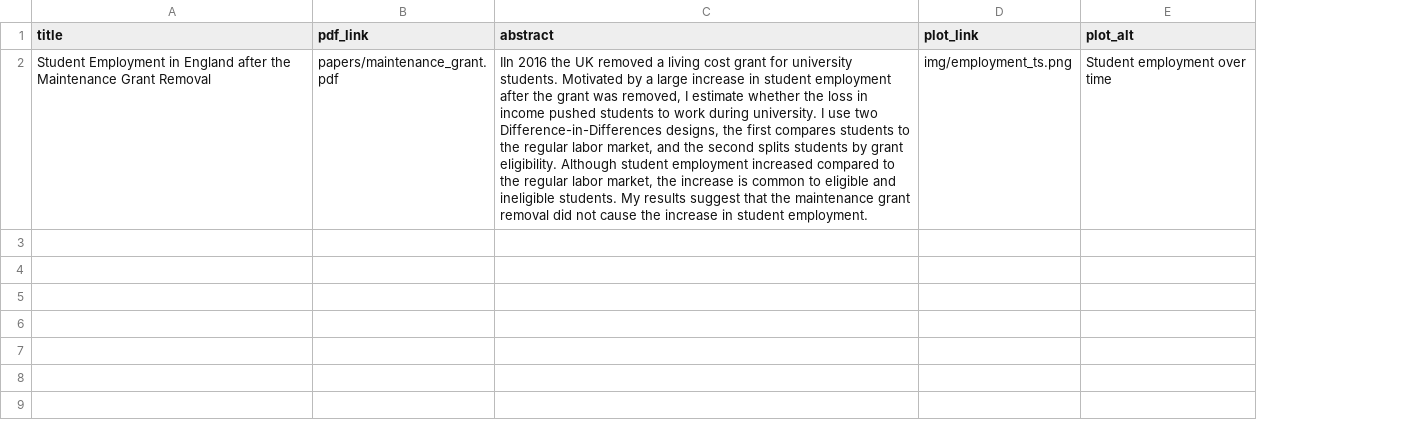
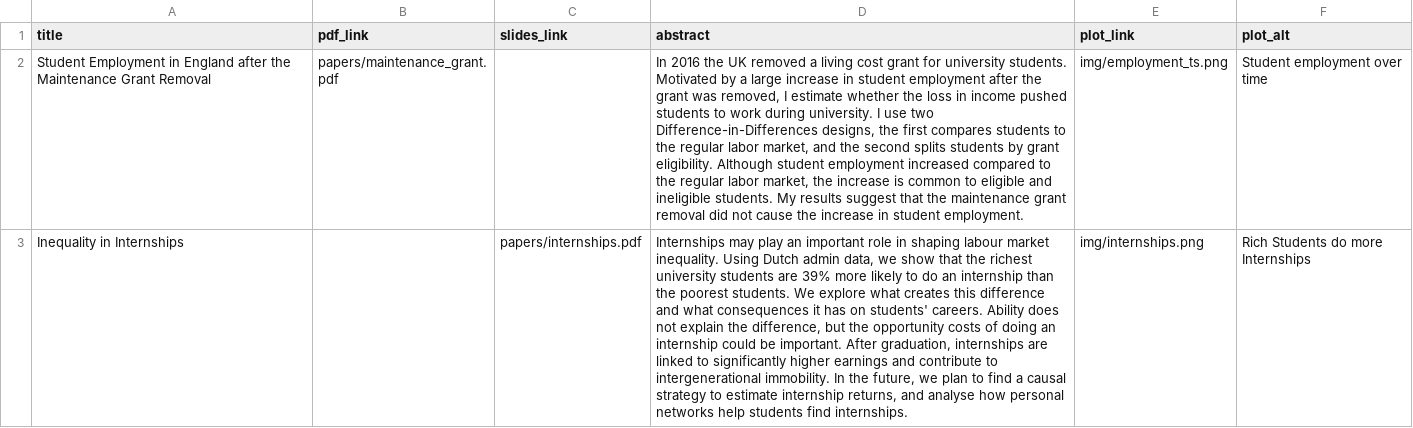
Before and after one commit to emmascandolo/emmascandolo.github.io, a CSV file: papers.csv, drawn as a sheet; addresses are those after the commit; the diff names each change by its address in the sheet, - before the commit and + after, or states it on an @@ line.

Commit message:
added second paper and slides button

```diff
--- a/papers.csv
+++ b/papers.csv
+column C (slides_link), empty
-D2 (abstract): IIn 2016 the…
+D2 (abstract): In 2016 the…
+row 3: Inequality in Internships |  | papers/internships.pdf | Internships may play an important role in shaping labour market inequality. Using Dutch admin data, we show that the richest university students are 39% more likely to do an internship than the poorest students. We explore what creates this difference and what consequences it has on students' careers. Ability does not explain the difference, but the opportunity costs of doing an internship could be important. After graduation, internships are linked to significantly higher earnings and contribute to intergenerational immobility. In the future, we plan to find a causal strategy to estimate internship returns, and analyse how personal networks help students find internships. | img/internships.png | Rich Students do more Internships
```
Also changed, not shown: 10 other files.
